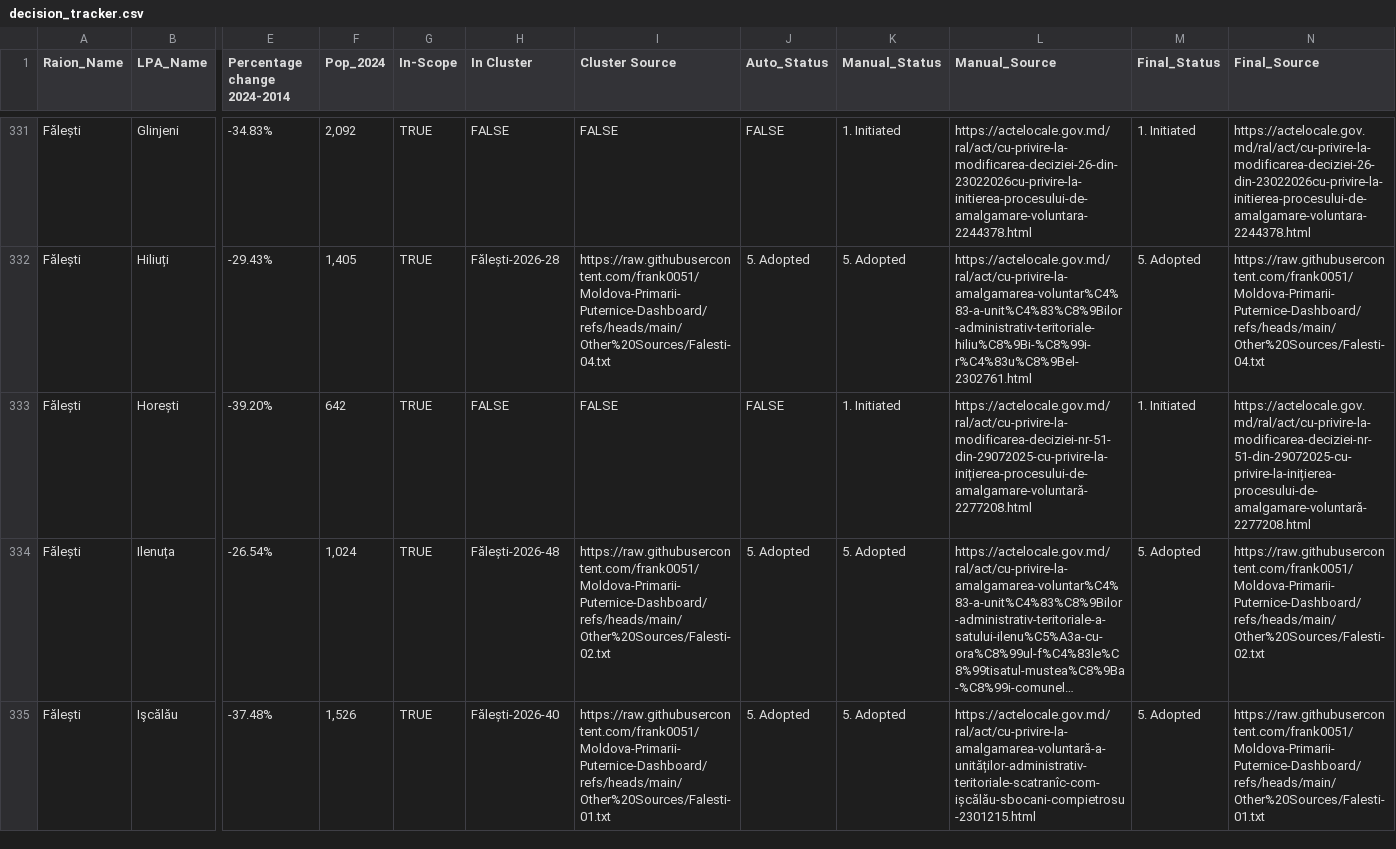
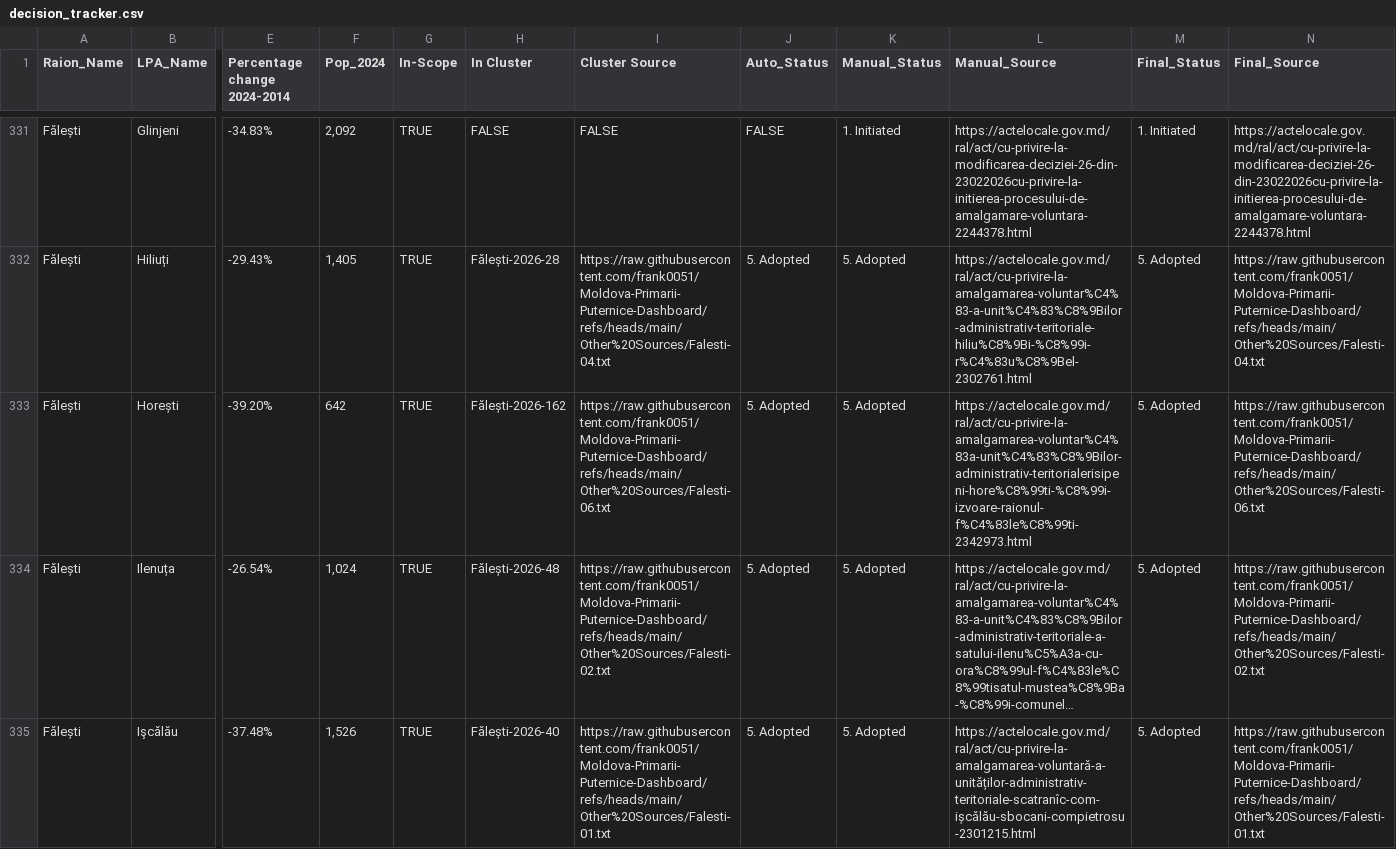
Before and after one commit to frank0051/Moldova-Primarii-Puternice-Dashboard, a CSV file: data/decision_tracker.csv, drawn as a sheet; only a part is shown, gaps mark what is left out; long unchanged cells end in …; the diff covers the shown part only; the diff names each change by its address in the sheet, - before the commit and + after, or states it on an @@ line.

```diff
--- a/data/decision_tracker.csv
+++ b/data/decision_tracker.csv
-H333 (In Cluster): FALSE
+H333 (In Cluster): Fălești-2026-162
-I333 (Cluster Source): FALSE
+I333 (Cluster Source): https://raw.githubusercontent.com/frank0051/Moldova-Primarii-Puternice-Dashboard/refs/heads/main/Other%20Sources/Falesti-06.txt
-J333 (Auto_Status): FALSE
+J333 (Auto_Status): 5. Adopted
-K333 (Manual_Status): 1. Initiated
+K333 (Manual_Status): 5. Adopted
-L333 (Manual_Source): https://actelocale.gov.md/ral/act/cu-privire-la-modificarea-deciziei-nr-51-din-29072025-cu-privire-la-inițierea-procesului-de-amalgamare-voluntară-2277208.html
+L333 (Manual_Source): https://actelocale.gov.md/ral/act/cu-privire-la-amalgamarea-voluntar%C4%83a-unit%C4%83%C8%9Bilor-administrativ-teritorialerisipeni-hore%C8%99ti-%C8%99i-izvoare-raionul-f%C4%83le%C8%99ti-2342973.html
-M333 (Final_Status): 1. Initiated
+M333 (Final_Status): 5. Adopted
-N333 (Final_Source): https://actelocale.gov.md/ral/act/cu-privire-la-modificarea-deciziei-nr-51-din-29072025-cu-privire-la-inițierea-procesului-de-amalgamare-voluntară-2277208.html
+N333 (Final_Source): https://raw.githubusercontent.com/frank0051/Moldova-Primarii-Puternice-Dashboard/refs/heads/main/Other%20Sources/Falesti-06.txt
```
Also changed, not shown: 8 edited cells elsewhere in this file, data/Pipeline.csv, data/individual_lpas.csv, 1 other file.
